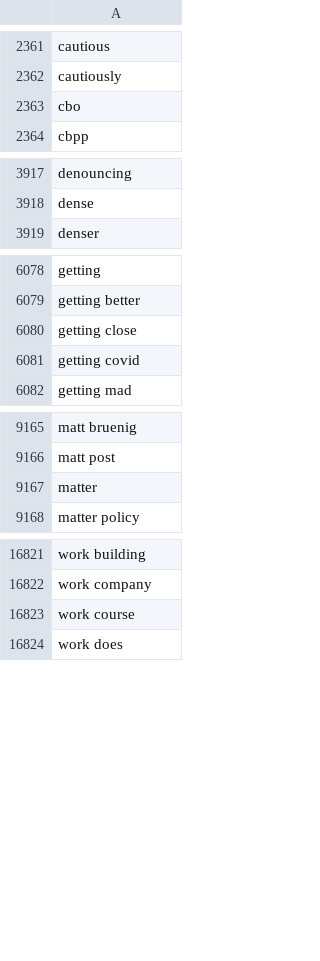
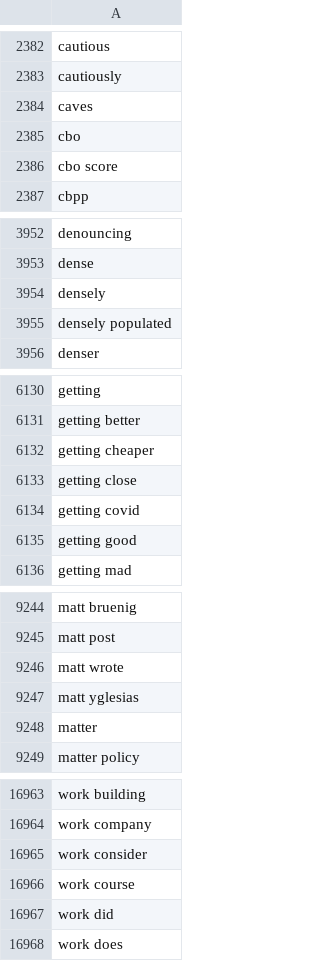
Before and after one commit to matthagy/slowboring_article_clusters, a CSV file: data/words.csv, drawn as a sheet; only a part is shown, gaps mark what is left out; the diff covers the shown part only; the diff names each change by its address in the sheet, - before the commit and + after, or states it on an @@ line.

```diff
--- a/data/words.csv
+++ b/data/words.csv
+row 2384: caves
+row 2386: cbo score
+row 3954: densely
+row 3955: densely populated
+row 6132: getting cheaper
+row 6135: getting good
+row 9246: matt wrote
+row 9247: matt yglesias
+row 16965: work consider
+row 16967: work did
```
Also changed, not shown: 141 added rows and 1 removed row elsewhere in this file, data/posts.csv, 2 other files.
